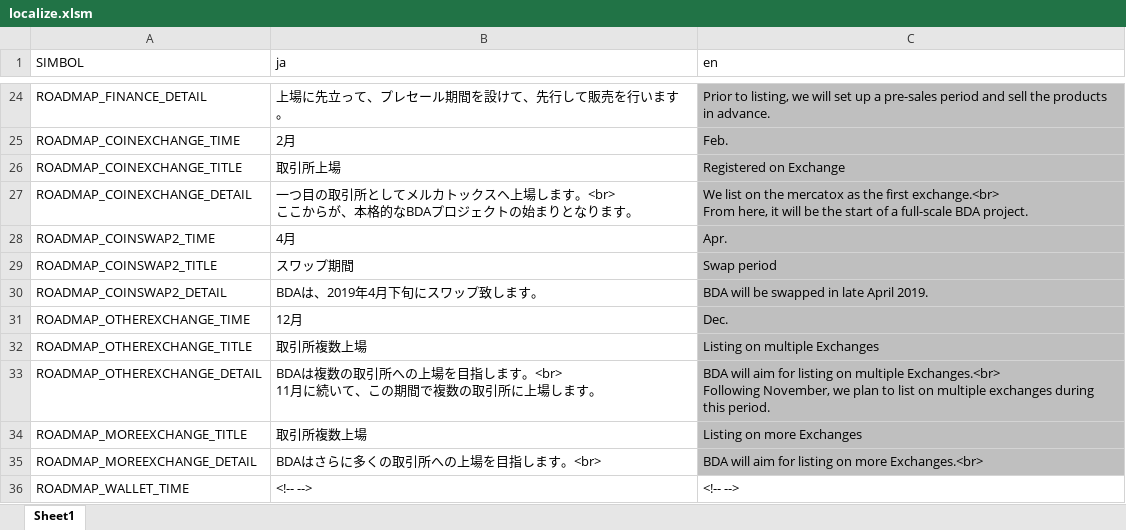
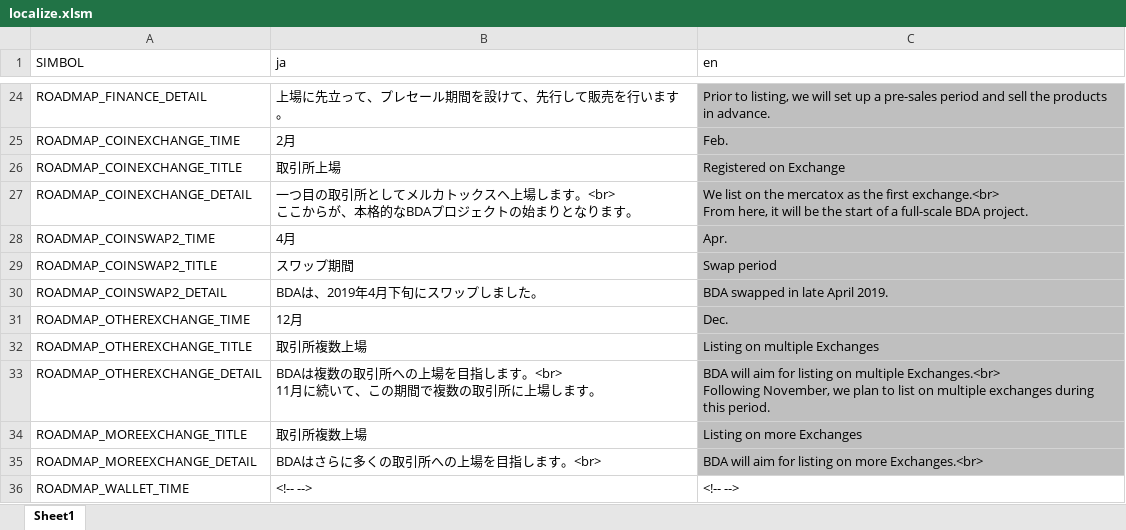
Before and after one commit to BDACOIN/bdacoin.org, an Excel workbook: public_html/localize/localize.xlsm, sheet Sheet1, drawn as a sheet; only a part is shown, gaps mark what is left out; values as stored, in another font and other column widths than the file's, no borders; the diff names each change by its address in the sheet, - before the commit and + after, or states it on an @@ line.

```diff
--- a/public_html/localize/localize.xlsm (sheet Sheet1)
+++ b/public_html/localize/localize.xlsm (sheet Sheet1)
-B30 (ja): BDAは、2019年4月下旬にスワップ致します。
+B30 (ja): BDAは、2019年4月下旬にスワップしました。
-C30 (en): BDA will be swapped in late April 2019.
+C30 (en): BDA swapped in late April 2019.
```
Also changed, not shown: 3 other files.
